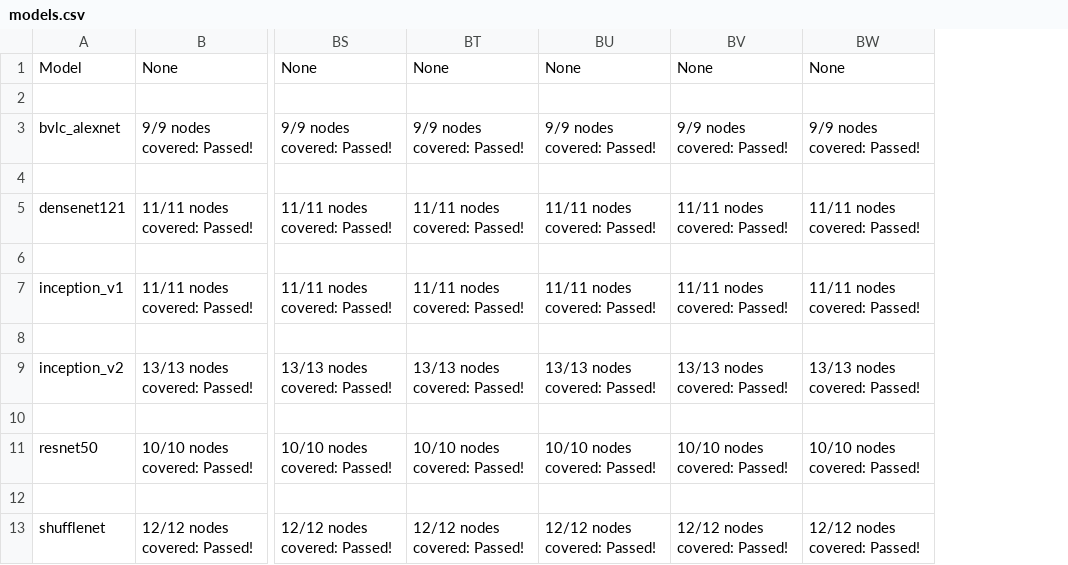
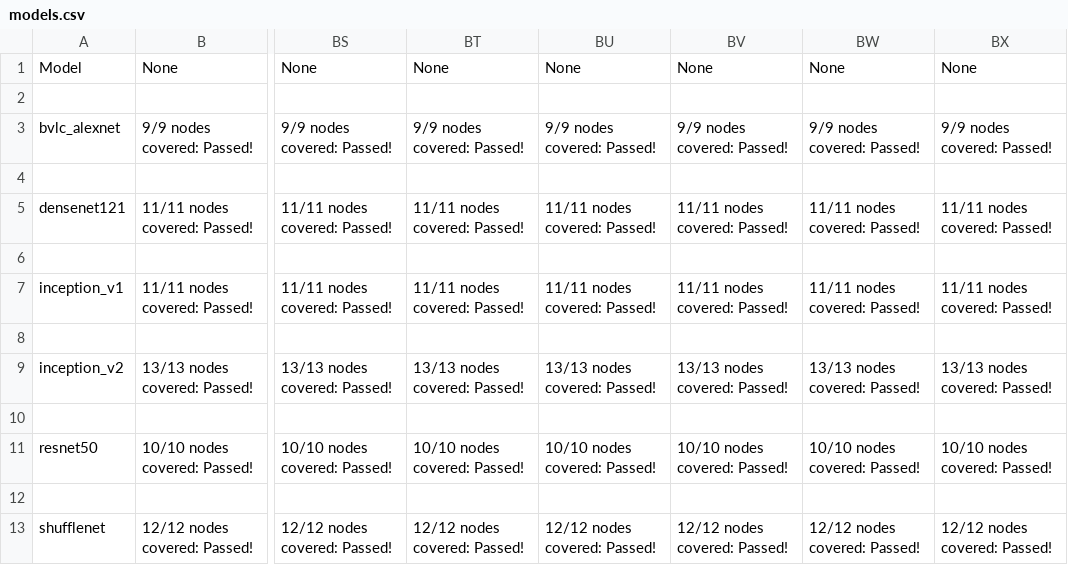
Before and after one commit to gkrivor/backend-scoreboard, a CSV file: results/openvino/cpu_stable/models.csv, drawn as a sheet; only a part is shown, gaps mark what is left out; the diff names each change by its address in the sheet, - before the commit and + after, or states it on an @@ line.

```diff
--- a/results/openvino/cpu_stable/models.csv
+++ b/results/openvino/cpu_stable/models.csv
+column BX, rows 1-13: None |  | 9/9 nodes covered: Passed! |  | 11/11 nodes covered: Passed! |  | 11/11 nodes covered: Passed! |  | 13/13 nodes covered: Passed! |  | 10/10 nodes covered: Passed! |  | 12/12 nodes covered: Passed!
```
Also changed, not shown: results/openvino/cpu_stable/nodes.csv, results/openvino/gpu_stable/models.csv, 9 other files.
